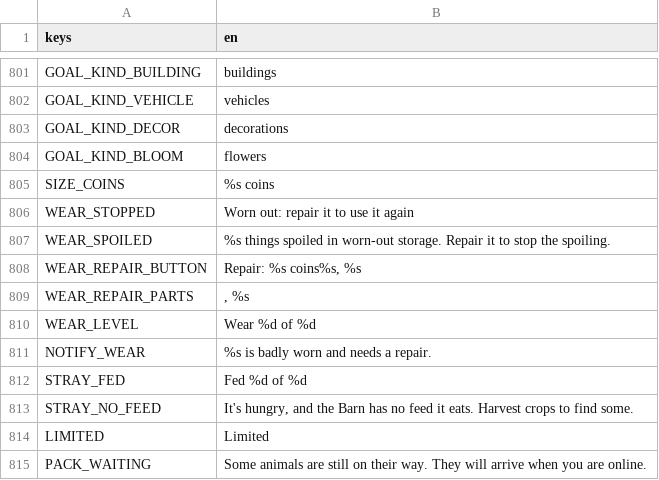
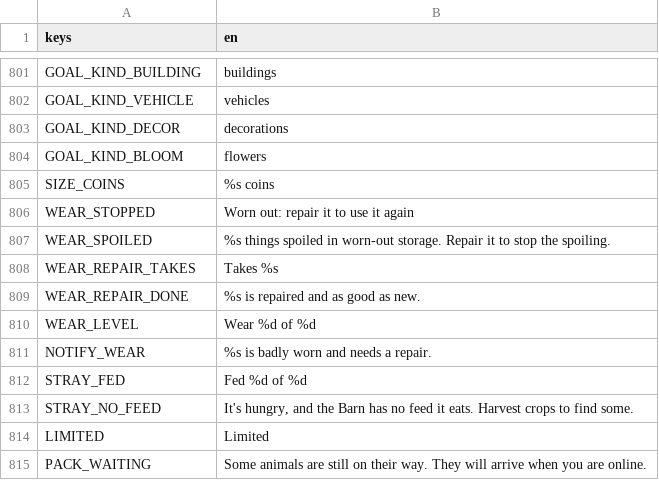
Before and after one commit to aniket-patra-1998/farm-game, a CSV file: locale/strings.csv, drawn as a sheet; only a part is shown, gaps mark what is left out; removed rows and columns are numbered as before the commit, all else as after; the diff names each change by its address in the sheet, - before the commit and + after, or states it on an @@ line.

```diff
--- a/locale/strings.csv
+++ b/locale/strings.csv
-row 808: WEAR_REPAIR_BUTTON | Repair: %s coins%s, %s
-row 809: WEAR_REPAIR_PARTS | , %s
+row 808: WEAR_REPAIR_TAKES | Takes %s
+row 809: WEAR_REPAIR_DONE | %s is repaired and as good as new.
```
Also changed, not shown: 10 other files.
